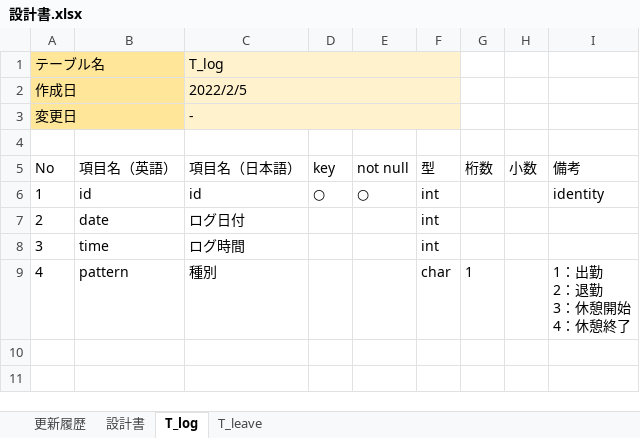
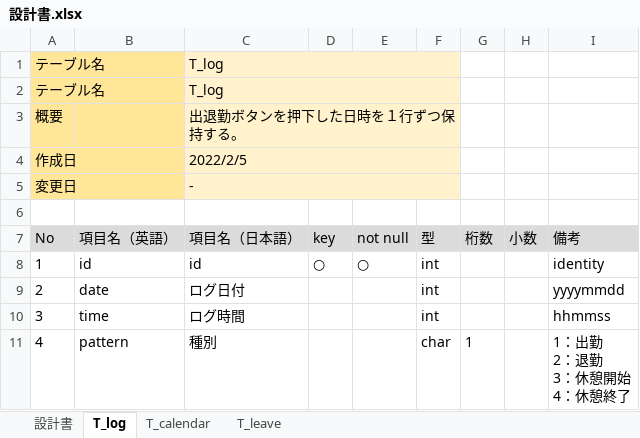
Before and after one commit to taichiken/mysite, an Excel workbook: Work-Management/設計書.xlsx, sheet T_log, drawn as a sheet; values as stored, in another font and other column widths than the file's, no borders; addresses are those after the commit; the diff names each change by its address in the sheet, - before the commit and + after, or states it on an @@ line.

```diff
--- a/Work-Management/設計書.xlsx (sheet T_log)
+++ b/Work-Management/設計書.xlsx (sheet T_log)
-sheet tab: 更新履歴
+sheet tab: T_calendar
+row 2: テーブル名 |  | T_log
+row 3: 概要 |  | 出退勤ボタンを押下した日時を１行ずつ保持する。
-A7:I7 fill: none
+A7:I7 fill: #DBDBDB
-I9 (備考): (empty)
+I9 (備考): yyyymmdd
-I10 (備考): (empty)
+I10 (備考): hhmmss
```
Also changed, not shown: sheet 設計書, sheet T_leave, charts or pictures, 8 other files.
